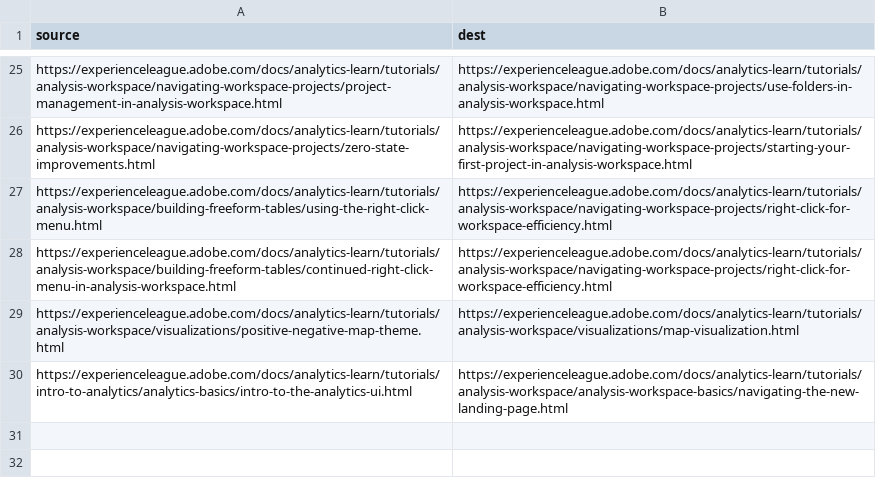
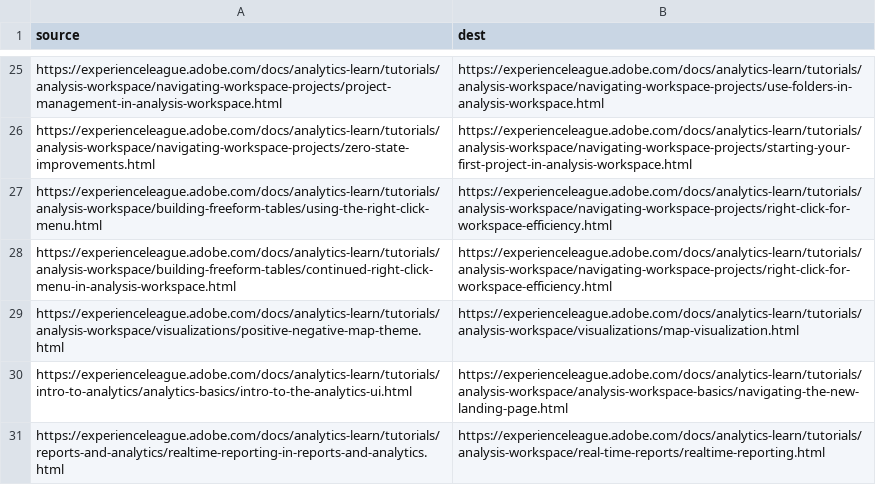
Before and after one commit to AdobeDocs/analytics-learn.nl-NL, a CSV file: redirects.csv, drawn as a sheet; only a part is shown, gaps mark what is left out.

Commit message:
Sync non localizable files for core commit 833028b2611becb0e0d725378dbb289aacca23f2

```diff
--- a/redirects.csv
+++ b/redirects.csv
@@ -30 +30,2 @@ https://experienceleague.adobe.com/docs/analytics-learn/tutorials/analysis-works
 https://experienceleague.adobe.com/docs/analytics-learn/tutorials/intro-to-analytics/analytics-basics/intro-to-the-analytics-ui.html,https://experienceleague.adobe.com/docs/analytics-learn/tutorials/analysis-workspace/analysis-workspace-basics/navigating-the-new-landing-page.html
+https://experienceleague.adobe.com/docs/analytics-learn/tutorials/reports-and-analytics/realtime-reporting-in-reports-and-analytics.html,https://experienceleague.adobe.com/docs/analytics-learn/tutorials/analysis-workspace/real-time-reports/realtime-reporting.html
```
